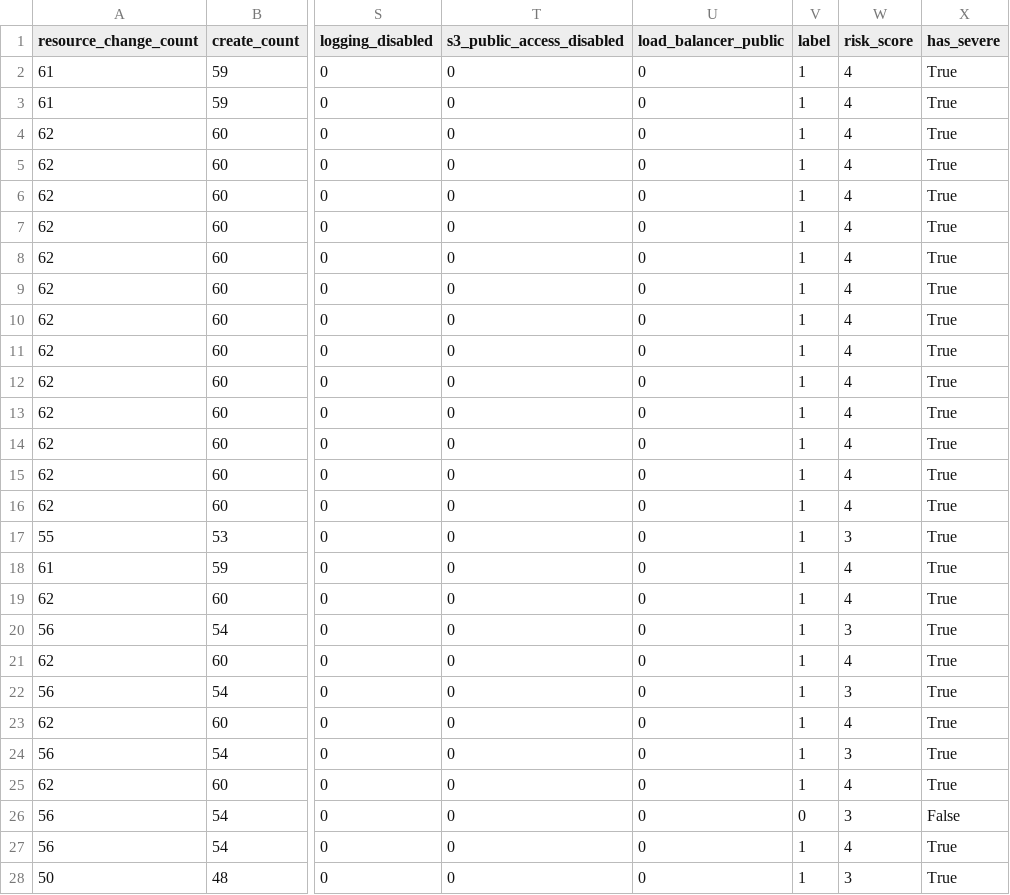
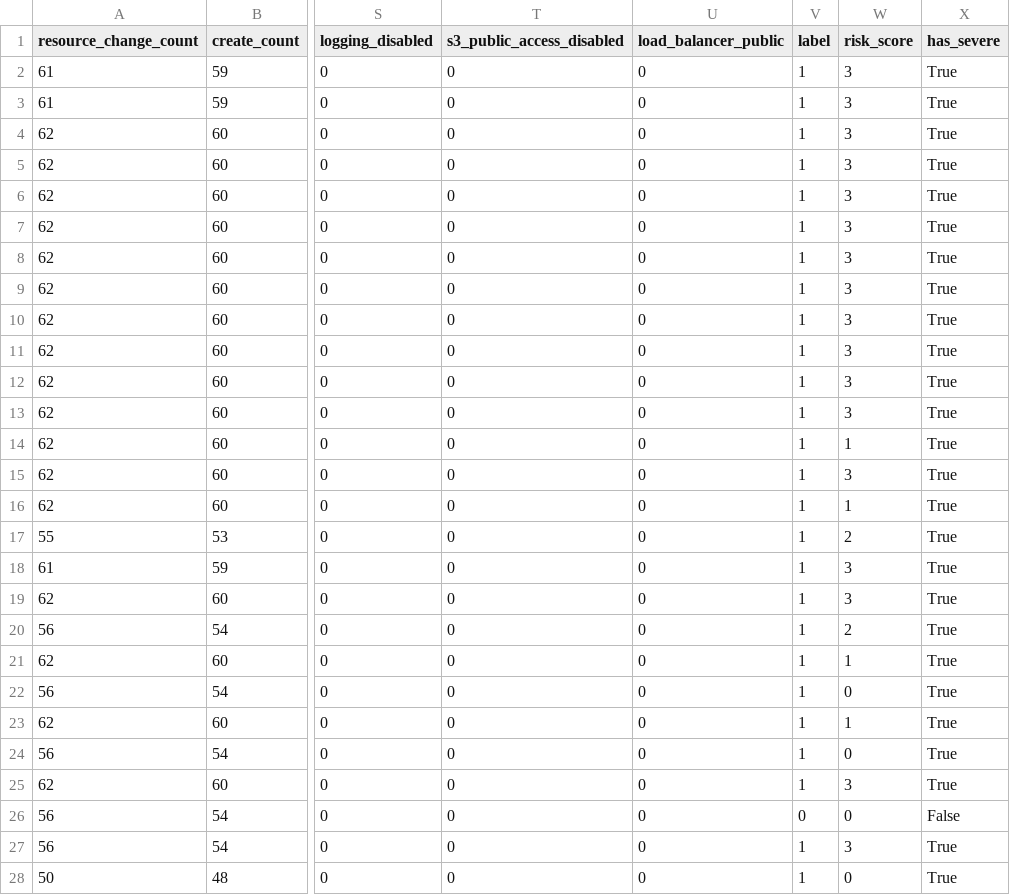
Before and after one commit to ChuckyGamer96/iac-vprofile, a CSV file: dataset1.csv, drawn as a sheet; only a part is shown, gaps mark what is left out; the diff covers the shown part only; the diff names each change by its address in the sheet, - before the commit and + after, or states it on an @@ line.

```diff
--- a/dataset1.csv
+++ b/dataset1.csv
-W2:W13 (risk_score): 4
+W2:W13 (risk_score): 3
-W14 (risk_score): 4
+W14 (risk_score): 1
-W15 (risk_score): 4
+W15 (risk_score): 3
-W16 (risk_score): 4
+W16 (risk_score): 1
-W17 (risk_score): 3
+W17 (risk_score): 2
-W18:W19 (risk_score): 4
+W18:W19 (risk_score): 3
-W20 (risk_score): 3
+W20 (risk_score): 2
-W21 (risk_score): 4
+W21 (risk_score): 1
-W22 (risk_score): 3
+W22 (risk_score): 0
-W23 (risk_score): 4
+W23 (risk_score): 1
-W24 (risk_score): 3
+W24 (risk_score): 0
-W25 (risk_score): 4
+W25 (risk_score): 3
-W26 (risk_score): 3
+W26 (risk_score): 0
-W27 (risk_score): 4
+W27 (risk_score): 3
-W28 (risk_score): 3
+W28 (risk_score): 0
```
Also changed, not shown: 58 edited cells elsewhere in this file, 5 other files.
